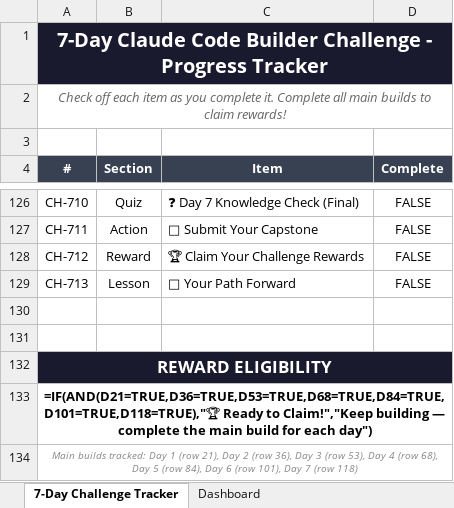
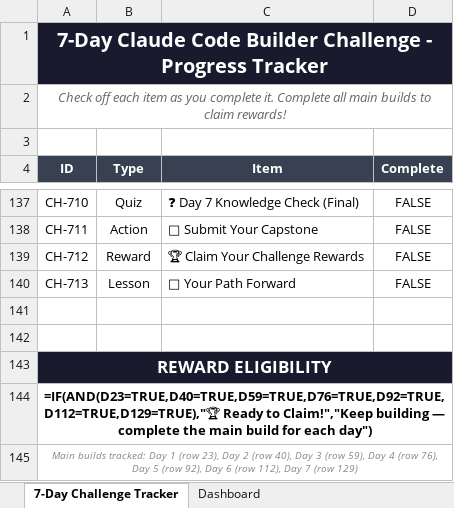
Before and after one commit to aidan785/ais-classroom-preview, an Excel workbook: Progress Tracker Template.xlsx, sheet 7-Day Challenge Tracker, drawn as a sheet; only a part is shown, gaps mark what is left out; values as stored, in another font and other column widths than the file's, no borders; formulas without a stored value are shown as written; addresses are those after the commit; the diff covers the shown part only; the diff names each change by its address in the sheet, - before the commit and + after, or states it on an @@ line.

```diff
--- a/Progress Tracker Template.xlsx (sheet 7-Day Challenge Tracker)
+++ b/Progress Tracker Template.xlsx (sheet 7-Day Challenge Tracker)
-A4: #
+A4: ID
-B4: Section
+B4: Type
-A144 (ID): =IF(AND(D21=TRUE,D36=TRUE,D53=TRUE,D68=TRUE,D84=TRUE,D101=TRUE,D118=TRUE),"🏆 Ready to…
+A144 (ID): =IF(AND(D23=TRUE,D40=TRUE,D59=TRUE,D76=TRUE,D92=TRUE,D112=TRUE,D129=TRUE),"🏆 Ready to…
-A145 (ID): …1 (row 21), Day 2 (row 36), Day 3 (row 53), Day 4 (row 68), Day 5 (row 84), Day 6 (row 101), Day 7 (row 118)
+A145 (ID): …1 (row 23), Day 2 (row 40), Day 3 (row 59), Day 4 (row 76), Day 5 (row 92), Day 6 (row 112), Day 7 (row 129)
```
Also changed, not shown: 11 added rows and 1 edited cell elsewhere in this sheet, sheet Dashboard, 1 other file.
